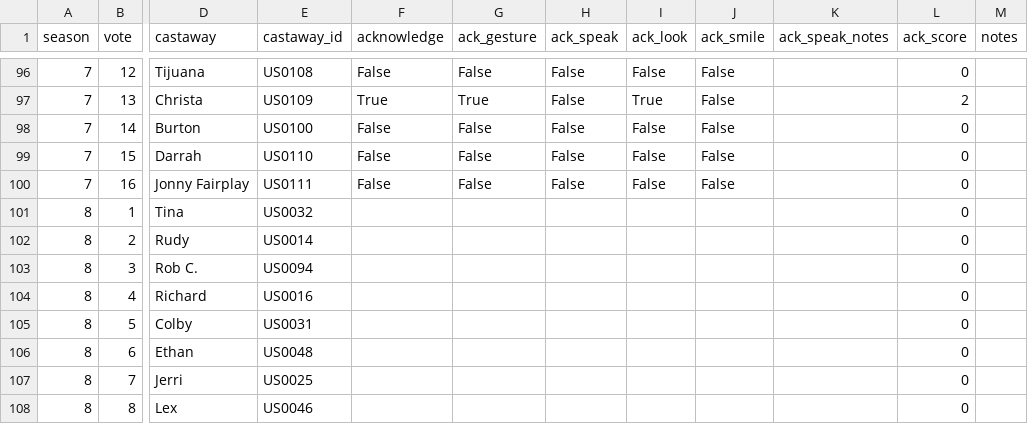
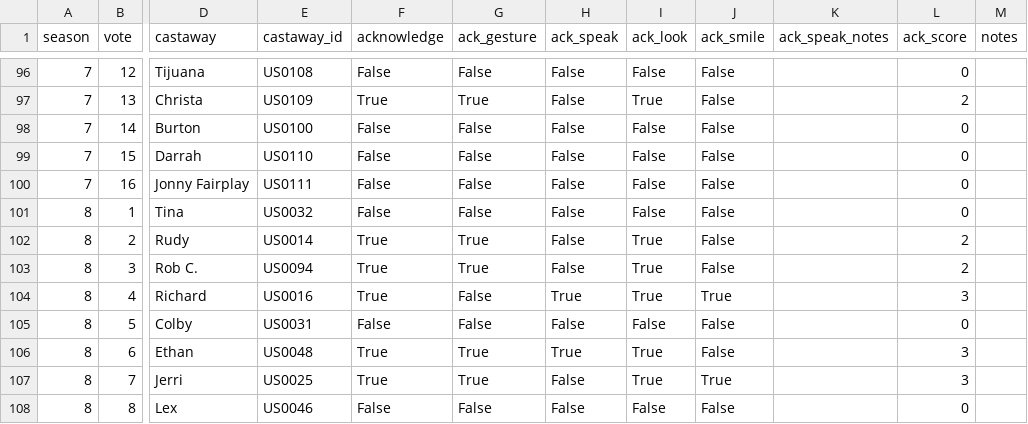
Before and after one commit to stiles/survivoR2py, a CSV file: data/processed/vote_offs/vote_off_log.csv, drawn as a sheet; only a part is shown, gaps mark what is left out; the diff covers the shown part only; the diff names each change by its address in the sheet, - before the commit and + after, or states it on an @@ line.

Commit message:
adding season 8

```diff
--- a/data/processed/vote_offs/vote_off_log.csv
+++ b/data/processed/vote_offs/vote_off_log.csv
-F101 (acknowledge): (empty)
+F101 (acknowledge): False
-G101 (ack_gesture): (empty)
+G101 (ack_gesture): False
-H101:H103 (ack_speak): (empty)
+H101:H103 (ack_speak): False
-I101 (ack_look): (empty)
+I101 (ack_look): False
-J101:J103 (ack_smile): (empty)
+J101:J103 (ack_smile): False
-F102:F104 (acknowledge): (empty)
+F102:F104 (acknowledge): True
-G102:G103 (ack_gesture): (empty)
+G102:G103 (ack_gesture): True
-I102:I104 (ack_look): (empty)
+I102:I104 (ack_look): True
-L102:L103 (ack_score): 0
+L102:L103 (ack_score): 2
-G104:G105 (ack_gesture): (empty)
+G104:G105 (ack_gesture): False
-H104 (ack_speak): (empty)
+H104 (ack_speak): True
-J104 (ack_smile): (empty)
+J104 (ack_smile): True
-L104 (ack_score): 0
+L104 (ack_score): 3
-F105 (acknowledge): (empty)
+F105 (acknowledge): False
-H105 (ack_speak): (empty)
+H105 (ack_speak): False
-I105 (ack_look): (empty)
+I105 (ack_look): False
-J105:J106 (ack_smile): (empty)
+J105:J106 (ack_smile): False
-F106:F107 (acknowledge): (empty)
+F106:F107 (acknowledge): True
-G106:G107 (ack_gesture): (empty)
+G106:G107 (ack_gesture): True
-H106 (ack_speak): (empty)
+H106 (ack_speak): True
-I106:I107 (ack_look): (empty)
+I106:I107 (ack_look): True
-L106:L107 (ack_score): 0
+L106:L107 (ack_score): 3
-H107:H108 (ack_speak): (empty)
+H107:H108 (ack_speak): False
-J107 (ack_smile): (empty)
+J107 (ack_smile): True
-F108 (acknowledge): (empty)
+F108 (acknowledge): False
-G108 (ack_gesture): (empty)
+G108 (ack_gesture): False
-I108 (ack_look): (empty)
+I108 (ack_look): False
-J108 (ack_smile): (empty)
+J108 (ack_smile): False
```
Also changed, not shown: 36 edited cells elsewhere in this file, 2 other files.
